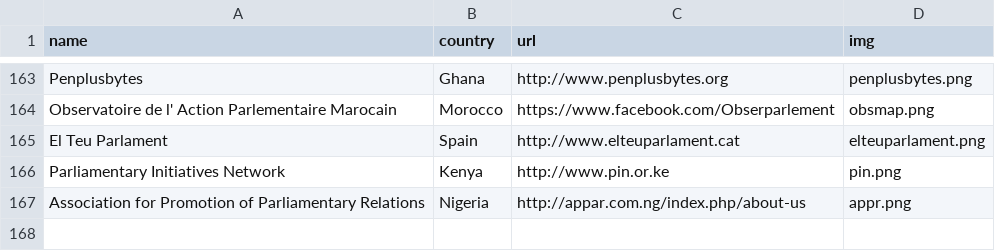
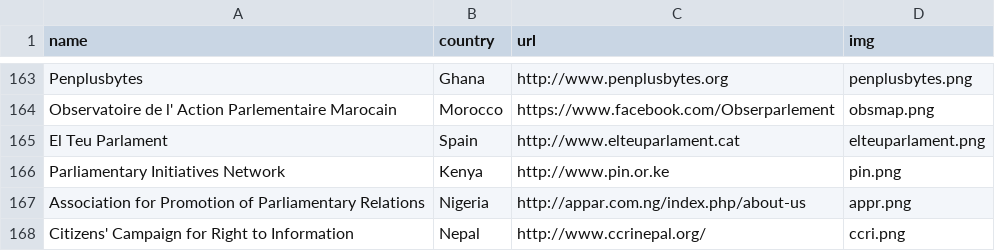
Before and after one commit to sunlightlabs/openingparliament, a CSV file: data/organizations.csv, drawn as a sheet; only a part is shown, gaps mark what is left out.

Commit message:
Add ccri

```diff
--- a/data/organizations.csv
+++ b/data/organizations.csv
@@ -167 +167,2 @@ Parliamentary Initiatives Network,Kenya,http://www.pin.or.ke,pin.png
 Association for Promotion of Parliamentary Relations,Nigeria,http://appar.com.ng/index.php/about-us,appr.png
+Citizens' Campaign for Right to Information,Nepal,http://www.ccrinepal.org/,ccri.png
```
Also changed, not shown: 2 other files.
